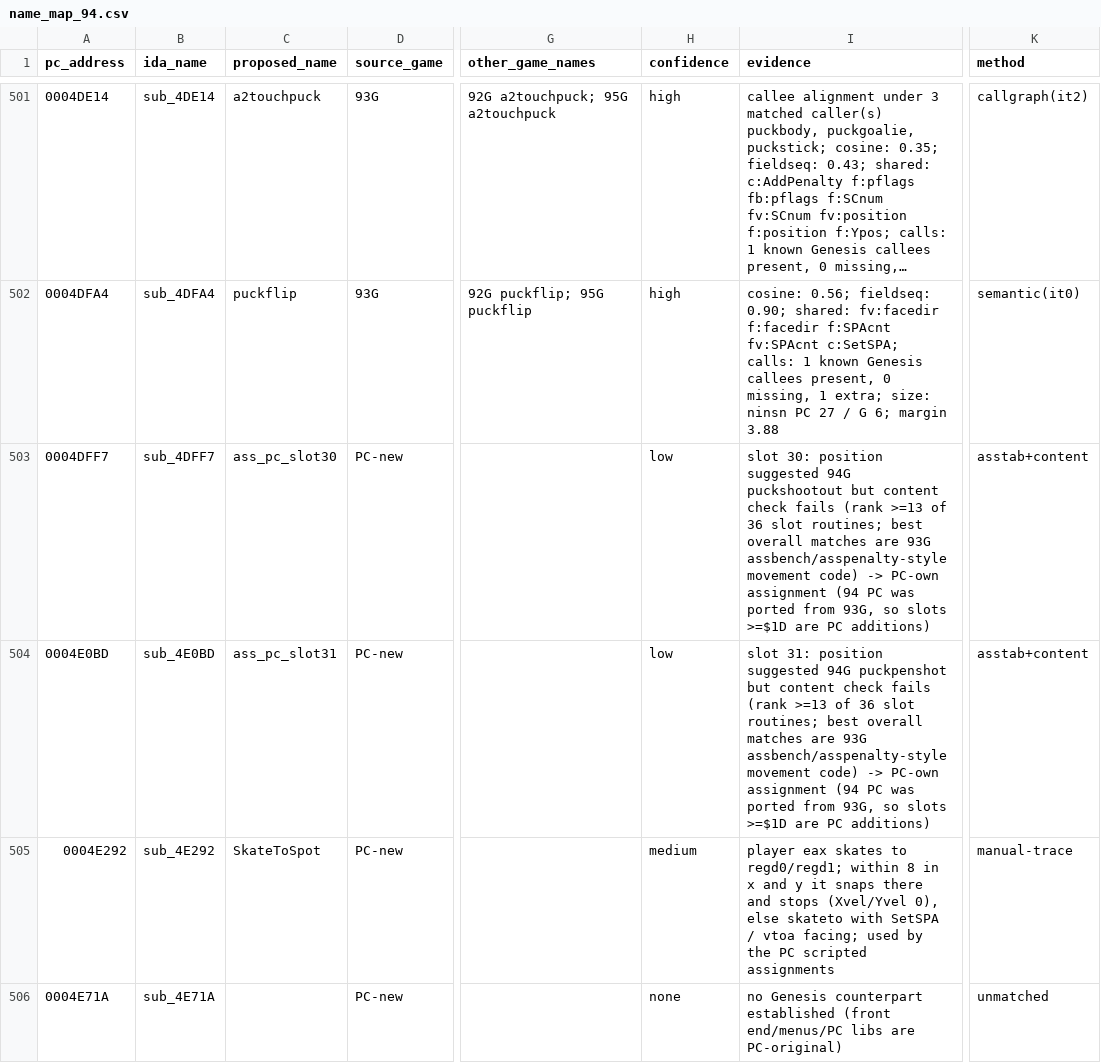
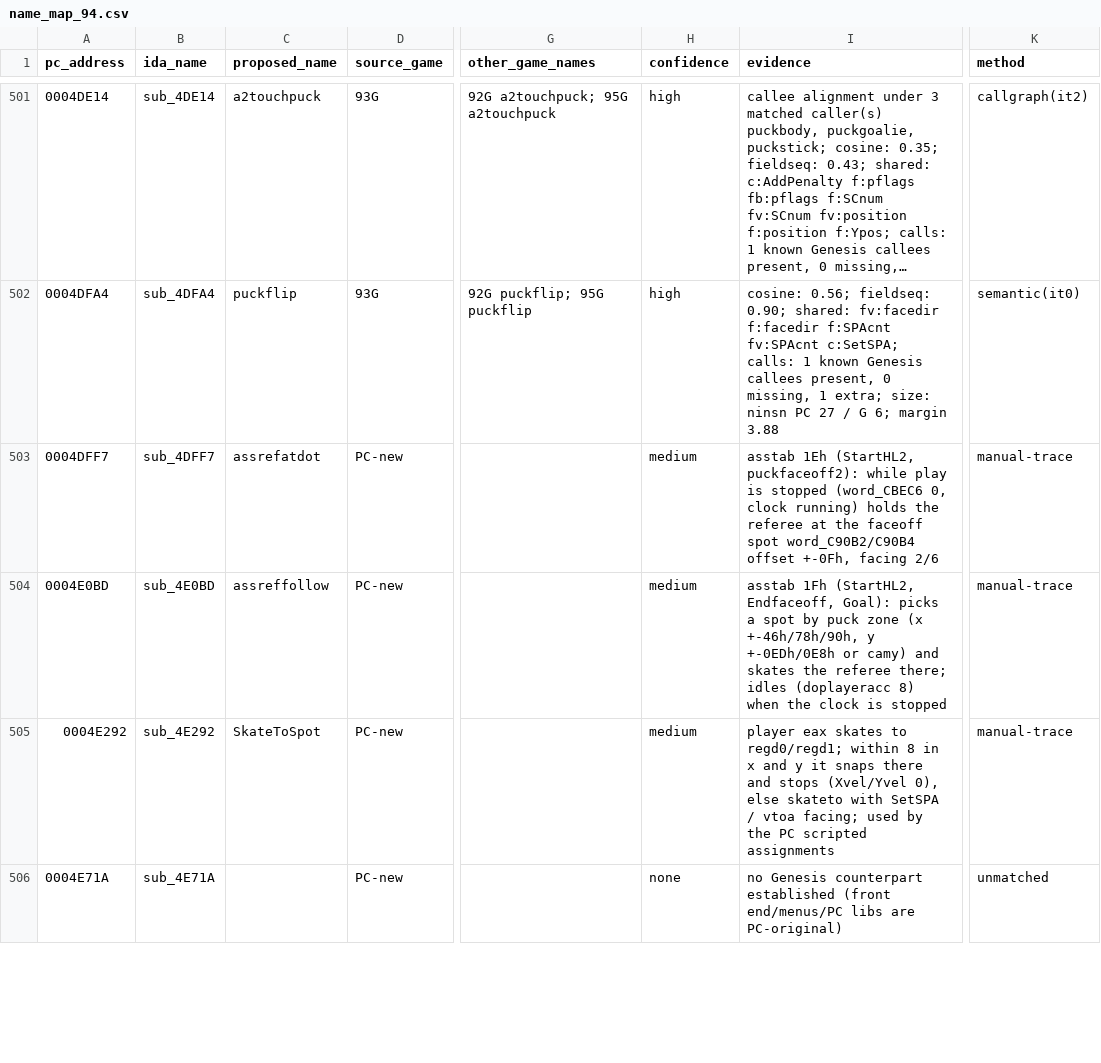
Before and after one commit to abdulahmad/NHL95PC, a CSV file: name_map_94.csv, drawn as a sheet; only a part is shown, gaps mark what is left out; long unchanged cells end in …; the diff covers the shown part only; the diff names each change by its address in the sheet, - before the commit and + after, or states it on an @@ line.

```diff
--- a/name_map_94.csv
+++ b/name_map_94.csv
-C503 (proposed_name): ass_pc_slot30
+C503 (proposed_name): assrefatdot
-H503:H504 (confidence): low
+H503:H504 (confidence): medium
-I503 (evidence): slot 30: position suggested 94G puckshootout but content check fails (rank >=13 of 36 slot routines; best overall matches are 93G assbench/asspenalty-style movement code) -> PC-own assignment (94 PC was ported from 93G, so slots >=$1D are PC additions)
+I503 (evidence): asstab 1Eh (StartHL2, puckfaceoff2): while play is stopped (word_CBEC6 0, clock running) holds the referee at the faceoff spot word_C90B2/C90B4 offset +-0Fh, facing 2/6
-K503:K504 (method): asstab+content
+K503:K504 (method): manual-trace
-C504 (proposed_name): ass_pc_slot31
+C504 (proposed_name): assreffollow
-I504 (evidence): slot 31: position suggested 94G puckpenshot but content check fails (rank >=13 of 36 slot routines; best overall matches are 93G assbench/asspenalty-style movement code) -> PC-own assignment (94 PC was ported from 93G, so slots >=$1D are PC additions)
+I504 (evidence): asstab 1Fh (StartHL2, Endfaceoff, Goal): picks a spot by puck zone (x +-46h/78h/90h, y +-0EDh/0E8h or camy) and skates the referee there; idles (doplayeracc 8) when the clock is stopped
```
Also changed, not shown: 51 edited cells elsewhere in this file, tools/manual_names.csv, 4 other files.
